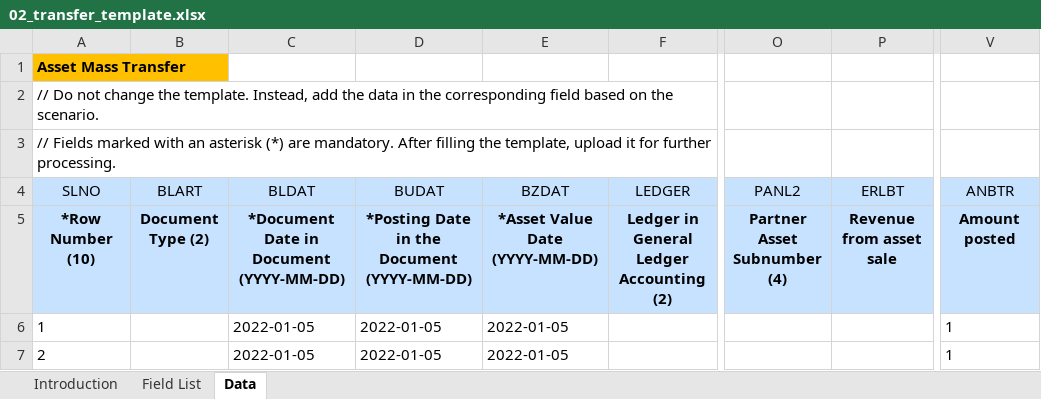
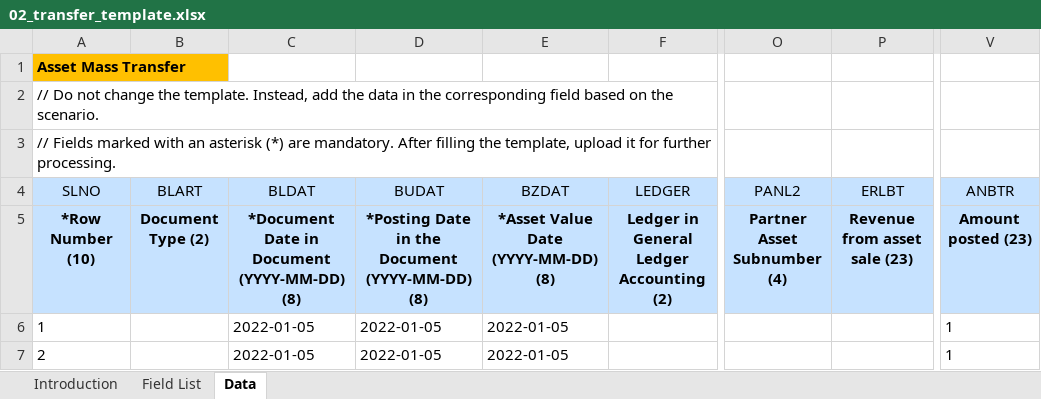
Before and after one commit to mrcsaszkow/mpa_files, an Excel workbook: 02_transfer_template.xlsx, sheet Data, drawn as a sheet; only a part is shown, gaps mark what is left out; values as stored, in another font and other column widths than the file's, no borders; the diff names each change by its address in the sheet, - before the commit and + after, or states it on an @@ line.

```diff
--- a/02_transfer_template.xlsx (sheet Data)
+++ b/02_transfer_template.xlsx (sheet Data)
-C5 (BLDAT): *Document Date in Document (YYYY-MM-DD)
+C5 (BLDAT): *Document Date in Document (YYYY-MM-DD) (8)
-D5 (BUDAT): *Posting Date in the Document (YYYY-MM-DD)
+D5 (BUDAT): *Posting Date in the Document (YYYY-MM-DD) (8)
-E5 (BZDAT): *Asset Value Date (YYYY-MM-DD)
+E5 (BZDAT): *Asset Value Date (YYYY-MM-DD) (8)
-P5 (ERLBT): Revenue from asset sale
+P5 (ERLBT): Revenue from asset sale (23)
-V5 (ANBTR): Amount posted
+V5 (ANBTR): Amount posted (23)
```
Also changed, not shown: sheet Field List, 00_create_template.xlsx, 01_change_template.xlsx, 2 other files.
